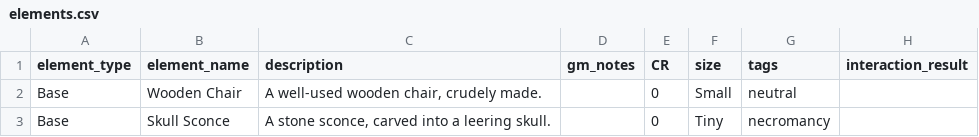
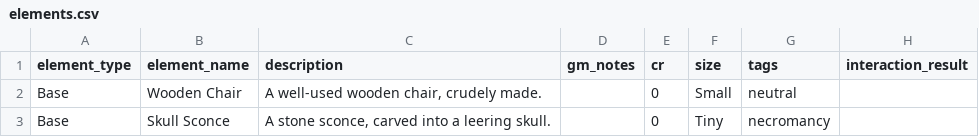
Before and after one commit to alice-i-cecile/NeverEndingDungeons, a CSV file: content/elements.csv, drawn as a sheet; only a part is shown; the diff names each change by its address in the sheet, - before the commit and + after, or states it on an @@ line.

Commit message:
cr column now appropriately cased

```diff
--- a/content/elements.csv
+++ b/content/elements.csv
-E1: CR
+E1: cr
```
